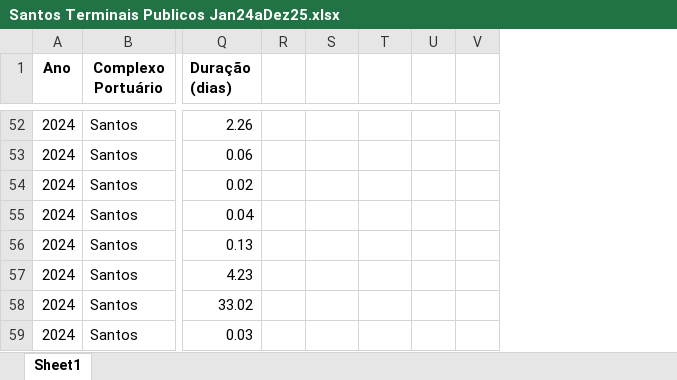
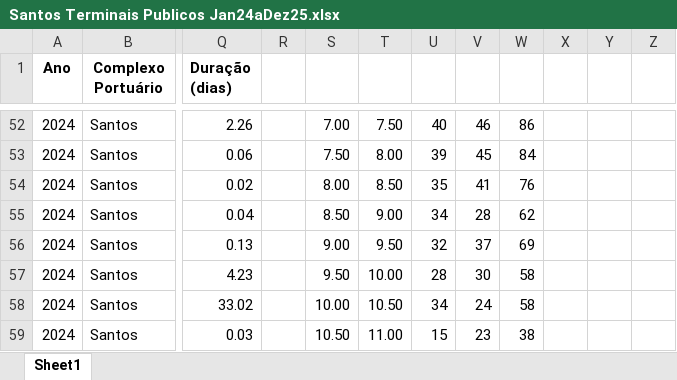
Before and after one commit to giuliagranado/Markov-chains, an Excel workbook: data/dados_filtrados/Santos Terminais Publicos Jan24aDez25.xlsx, sheet Sheet1, drawn as a sheet; only a part is shown, gaps mark what is left out; values as stored, in another font and other column widths than the file's, no borders; charts and pictures not drawn; the diff covers the shown part only; the diff names each change by its address in the sheet, - before the commit and + after, or states it on an @@ line.

```diff
--- a/data/dados_filtrados/Santos Terminais Publicos Jan24aDez25.xlsx (sheet Sheet1)
+++ b/data/dados_filtrados/Santos Terminais Publicos Jan24aDez25.xlsx (sheet Sheet1)
+column W, rows 52-59: 86 | 84 | 76 | 62 | 69 | 58 | 58 | 38
+column X, empty
+column Y, empty
+column Z, empty
-S52: (empty)
+S52: 7.00
-T52: (empty)
+T52: 7.50
-U52: (empty)
+U52: 40
-V52: (empty)
+V52: 46
-S53: (empty)
+S53: 7.50
-T53: (empty)
+T53: 8.00
-U53: (empty)
+U53: 39
-V53: (empty)
+V53: 45
-S54: (empty)
+S54: 8.00
-T54: (empty)
+T54: 8.50
-U54: (empty)
+U54: 35
-V54: (empty)
+V54: 41
-S55: (empty)
+S55: 8.50
-T55: (empty)
+T55: 9.00
-U55: (empty)
+U55: 34
-V55: (empty)
+V55: 28
-S56: (empty)
+S56: 9.00
-T56: (empty)
+T56: 9.50
-U56: (empty)
+U56: 32
-V56: (empty)
+V56: 37
-S57: (empty)
+S57: 9.50
-T57: (empty)
+T57: 10.00
-U57: (empty)
+U57: 28
-V57: (empty)
+V57: 30
-S58: (empty)
+S58: 10.00
-T58: (empty)
+T58: 10.50
-U58: (empty)
+U58: 34
-V58: (empty)
+V58: 24
-S59: (empty)
+S59: 10.50
-T59: (empty)
+T59: 11.00
-U59: (empty)
+U59: 15
-V59: (empty)
+V59: 23
```
Also changed, not shown: 218 edited cells and merged cells elsewhere in this sheet, charts or pictures.
